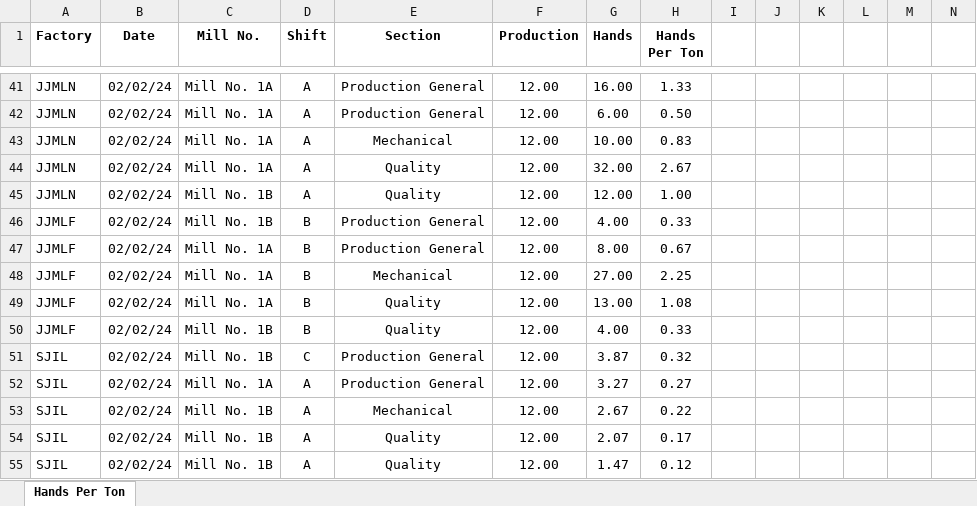
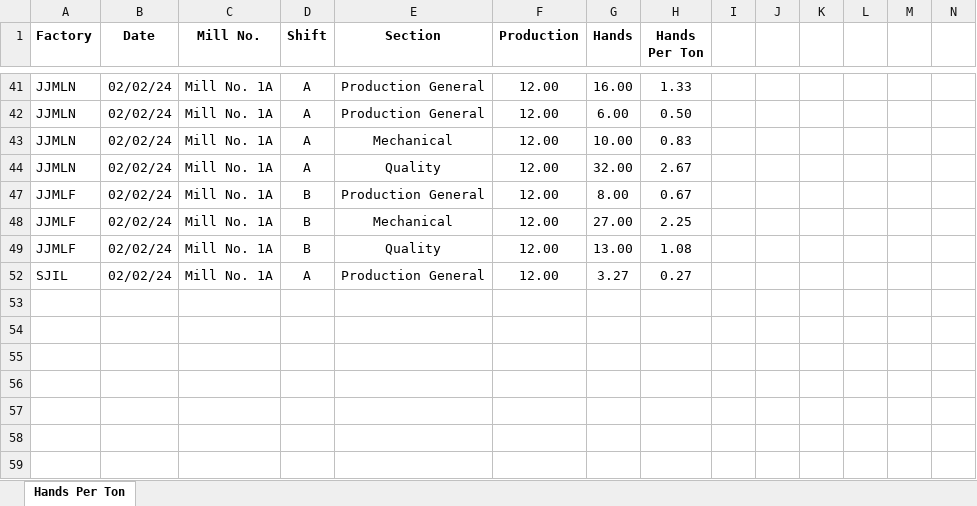
Before and after one commit to kmashfaque/dashboard, an Excel workbook: HandsPerTon.xlsx, sheet Hands Per Ton, drawn as a sheet; only a part is shown, gaps mark what is left out; values as stored, in another font and other column widths than the file's, no borders; the diff covers the shown part only; the diff names each change by its address in the sheet, - before the commit and + after, or states it on an @@ line.

```diff
--- a/HandsPerTon.xlsx (sheet Hands Per Ton)
+++ b/HandsPerTon.xlsx (sheet Hands Per Ton)
@@ row 45 hidden: JJMLN | 02/02/24 | Mill No. 1B | A | Quality | 12.00 | 12.00 | 1.00 @@
@@ row 46 hidden: JJMLF | 02/02/24 | Mill No. 1B | B | Production General | 12.00 | 4.00 | 0.33 @@
@@ row 50 hidden: JJMLF | 02/02/24 | Mill No. 1B | B | Quality | 12.00 | 4.00 | 0.33 @@
@@ row 51 hidden: SJIL | 02/02/24 | Mill No. 1B | C | Production General | 12.00 | 3.87 | 0.32 @@
@@ row 53 hidden: SJIL | 02/02/24 | Mill No. 1B | A | Mechanical | 12.00 | 2.67 | 0.22 @@
@@ row 54 hidden: SJIL | 02/02/24 | Mill No. 1B | A | Quality | 12.00 | 2.07 | 0.17 @@
@@ row 55 hidden: SJIL | 02/02/24 | Mill No. 1B | A | Quality | 12.00 | 1.47 | 0.12 @@
```
Also changed, not shown: 27 hidden or unhidden rows elsewhere in this sheet, Stocks.xlsx, 4 other files.
